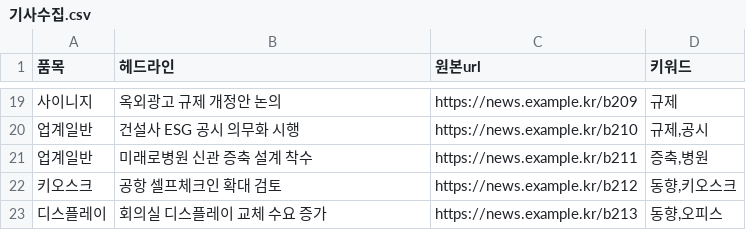
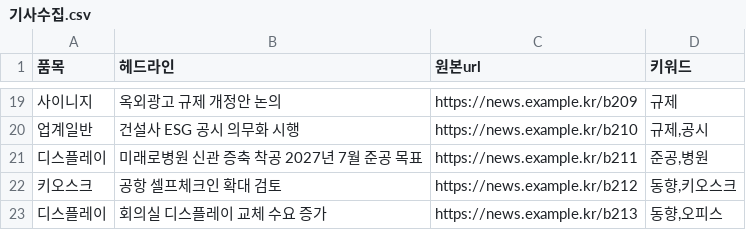
Before and after one commit to gbrinan/cyworld-bot, a CSV file: docs/samsung-ax/context_pack/modules/A_sensing_b2b/01_데이터/기사수집.csv, drawn as a sheet; only a part is shown, gaps mark what is left out.

```diff
--- a/docs/samsung-ax/context_pack/modules/A_sensing_b2b/01_데이터/기사수집.csv
+++ b/docs/samsung-ax/context_pack/modules/A_sensing_b2b/01_데이터/기사수집.csv
@@ -20,3 +20,3 @@
 업계일반,건설사 ESG 공시 의무화 시행,https://news.example.kr/b210,"규제,공시"
-업계일반,미래로병원 신관 증축 설계 착수,https://news.example.kr/b211,"증축,병원"
+디스플레이,미래로병원 신관 증축 착공 2027년 7월 준공 목표,https://news.example.kr/b211,"준공,병원"
 키오스크,공항 셀프체크인 확대 검토,https://news.example.kr/b212,"동향,키오스크"
```
Also changed, not shown: docs/samsung-ax/context_pack/modules/A_sensing_b2b/01_데이터/기사수집_소계.csv, docs/samsung-ax/context_pack/modules/A_sensing_b2b/01_데이터/대상고객사.csv, 35 other files.
